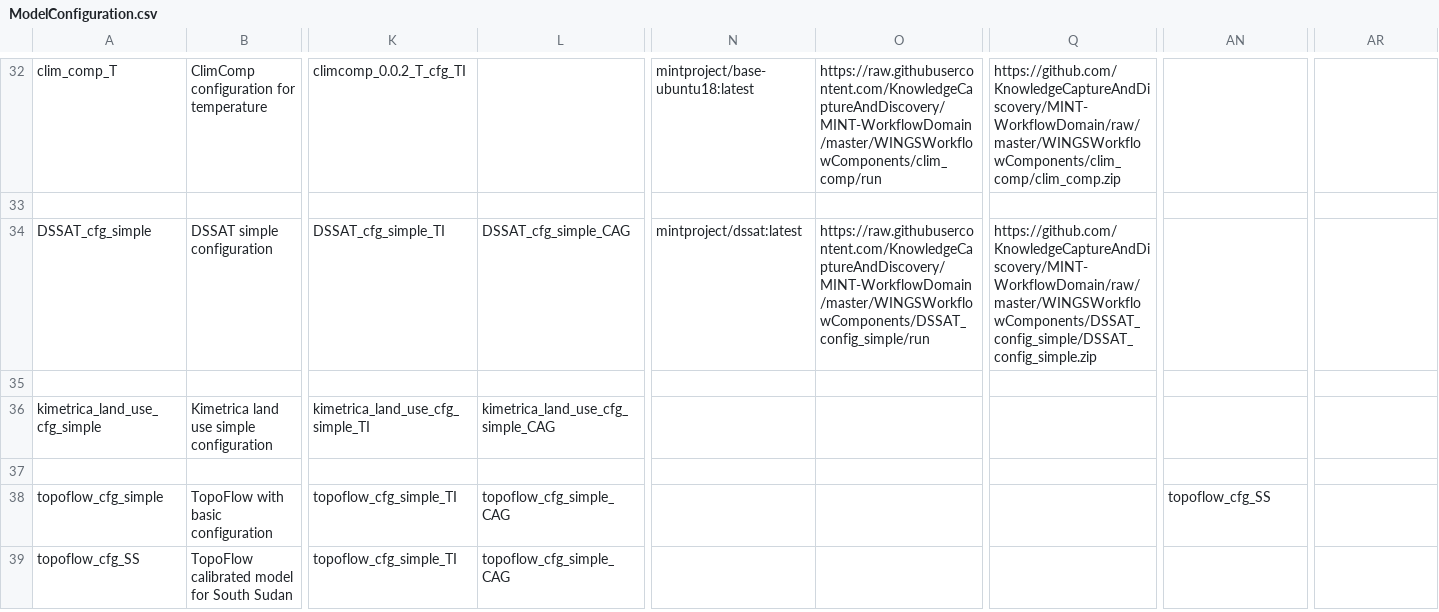
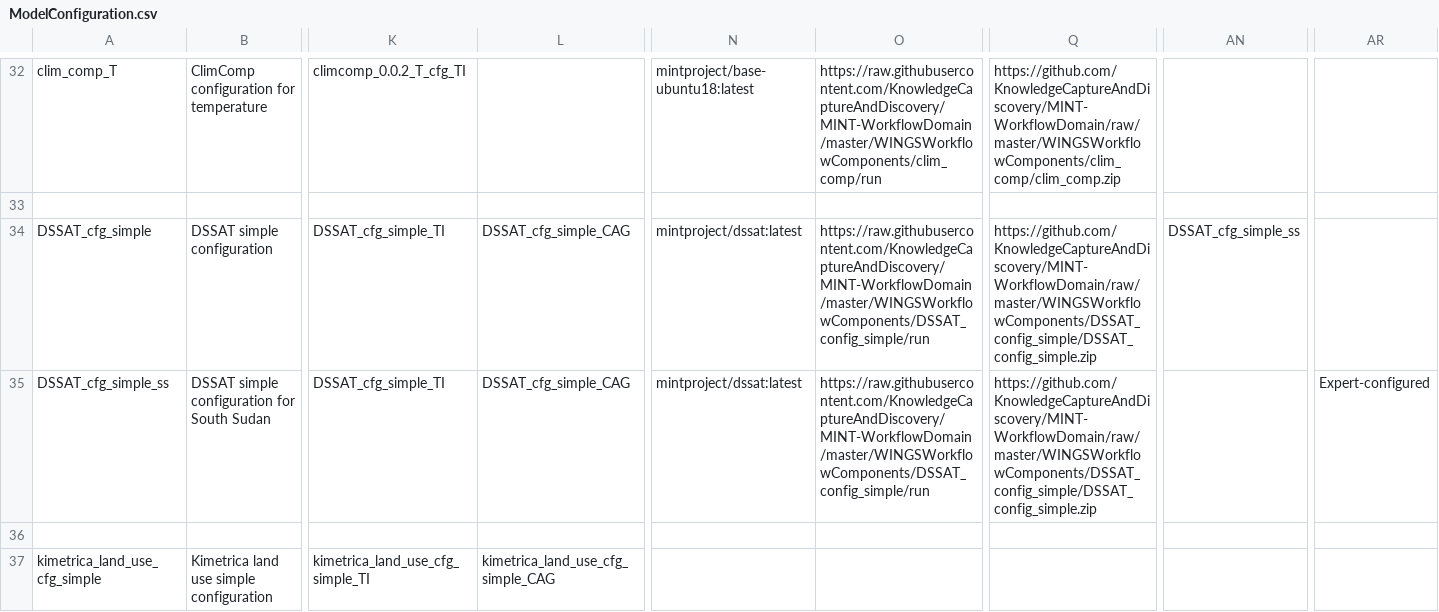
Before and after one commit to mintproject/ModelCatalog, a CSV file: Data/ModelConfiguration.csv, drawn as a sheet; only a part is shown, gaps mark what is left out; the shorter side is filled out with more unchanged rows; rows hold the shown columns only; the diff names each change by its address in the sheet, - before the commit and + after, or states it on an @@ line.

Commit message:
update a calibration for dssat

```diff
--- a/Data/ModelConfiguration.csv
+++ b/Data/ModelConfiguration.csv
-AN34: (empty)
+AN34: DSSAT_cfg_simple_ss
+row 35: DSSAT_cfg_simple_ss | DSSAT simple configuration for South Sudan | DSSAT_cfg_simple_TI | DSSAT_cfg_simple_CAG | mintproject/dssat:latest | https://raw.githubusercontent.com/KnowledgeCaptureAndDiscovery/MINT-WorkflowDomain/master/WINGSWorkflowComponents/DSSAT_config_simple/run | https://github.com/KnowledgeCaptureAndDiscovery/MINT-WorkflowDomain/raw/master/WINGSWorkflowComponents/DSSAT_config_simple/DSSAT_config_simple.zip |  | Expert-configured
```
